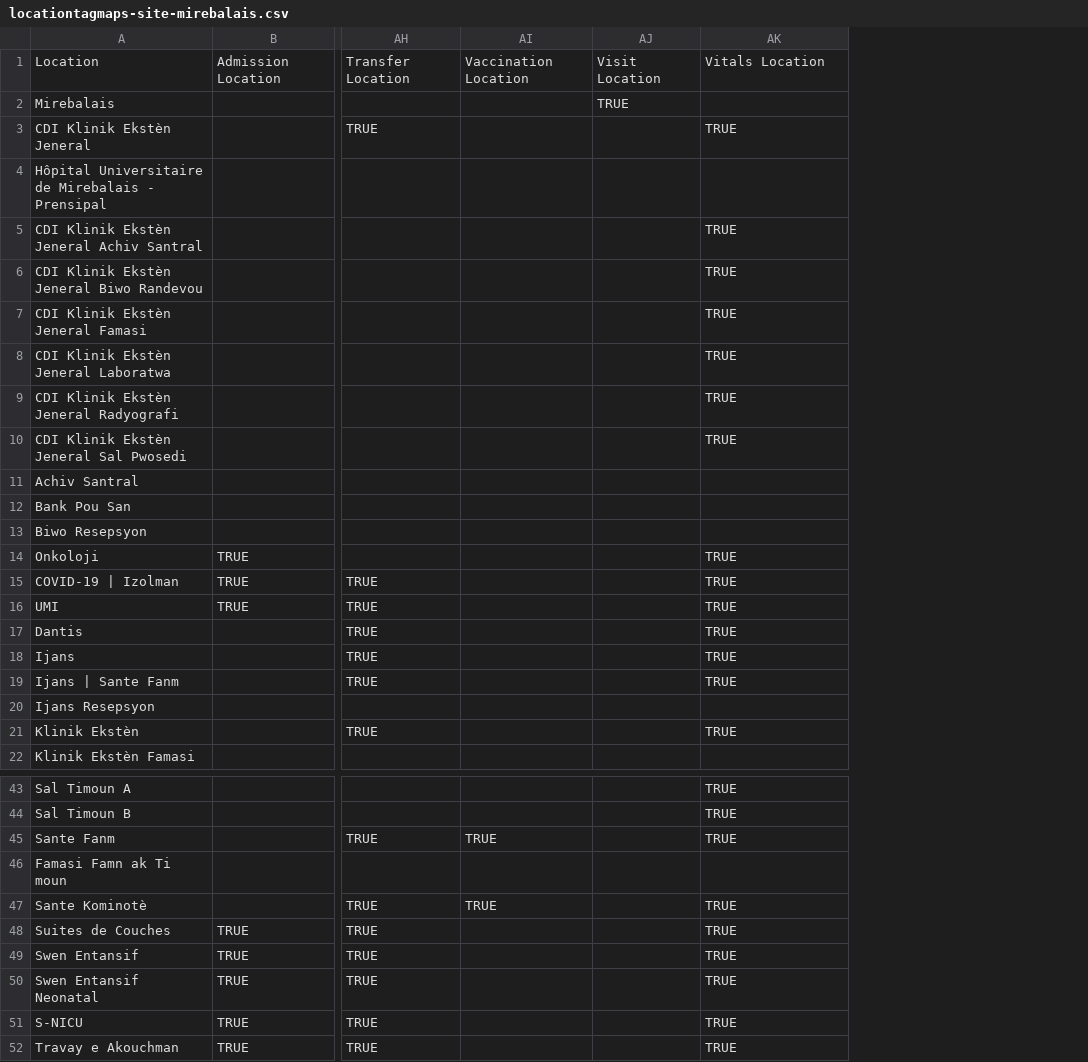
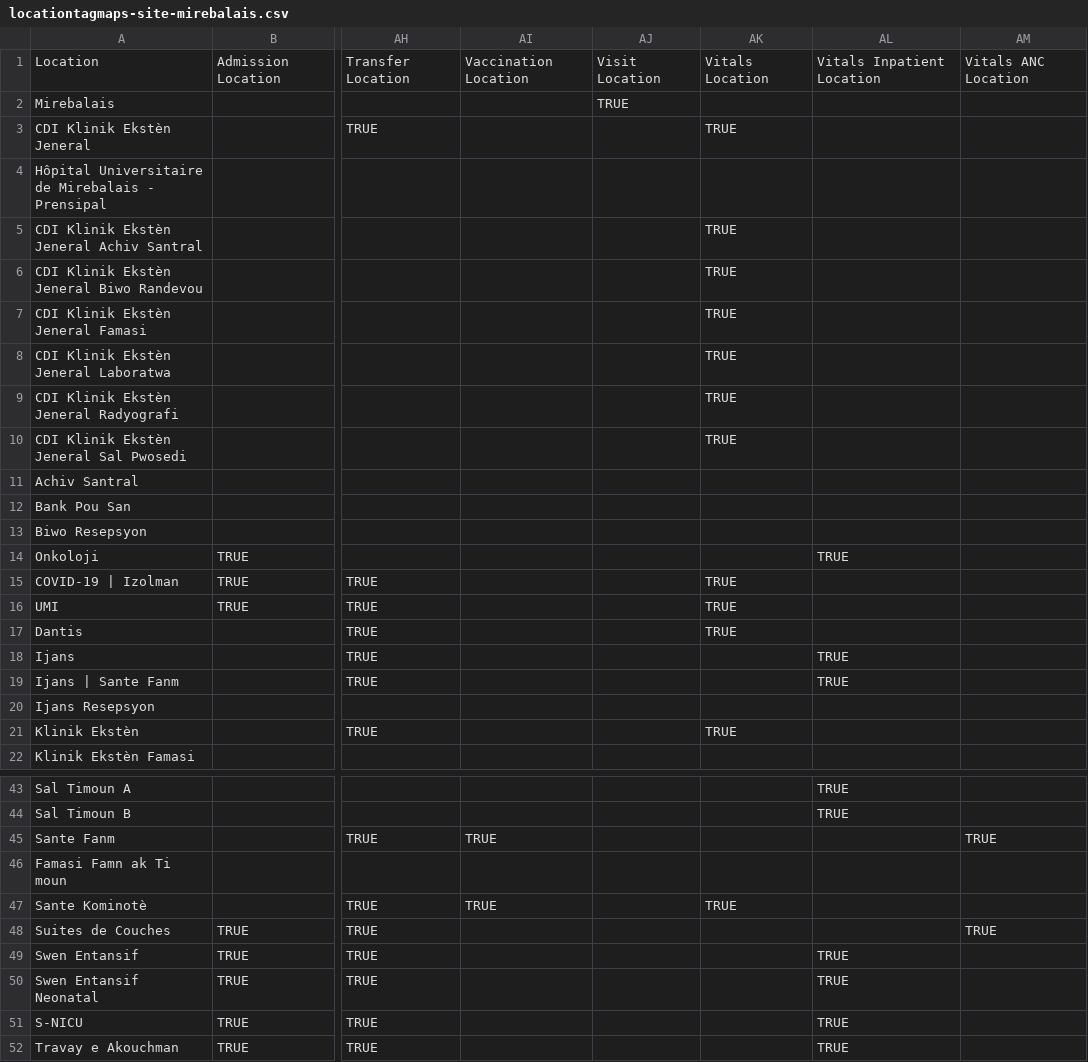
Before and after one commit to andycotton/openmrs-config-zl, a CSV file: configuration/locationtagmaps/locationtagmaps-site-mirebalais.csv, drawn as a sheet; only a part is shown, gaps mark what is left out; addresses are those after the commit; the diff covers the shown part only; the diff names each change by its address in the sheet, - before the commit and + after, or states it on an @@ line.

Commit message:
HAI-1013 Added 2 new location maps and reorganized for 3 vitals forms.  HUM only.

```diff
--- a/configuration/locationtagmaps/locationtagmaps-site-mirebalais.csv
+++ b/configuration/locationtagmaps/locationtagmaps-site-mirebalais.csv
+column AK, rows 1-21: Vitals Location |  | TRUE |  | TRUE | TRUE | TRUE | TRUE | TRUE | TRUE |  |  |  |  | TRUE | TRUE | TRUE |  |  |  | TRUE; row 47: TRUE
+column AM, row 1: Vitals ANC Location; rows 45-48: TRUE |  |  | TRUE
-AL1: Vitals Location
+AL1: Vitals Inpatient Location
-AL3: TRUE
+AL3: (empty)
-AL5:AL10: TRUE
+AL5:AL10: (empty)
-AL15:AL17: TRUE
+AL15:AL17: (empty)
-AL21: TRUE
+AL21: (empty)
-AL45: TRUE
+AL45: (empty)
-AL47:AL48: TRUE
+AL47:AL48: (empty)
```
Also changed, not shown: 5 edited cells elsewhere in this file.
